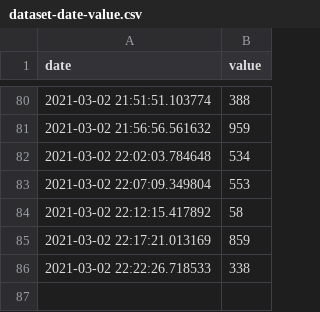
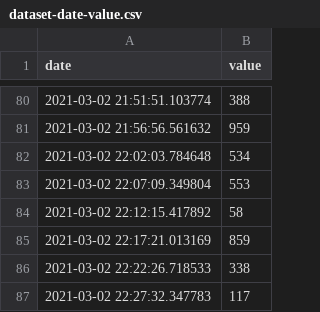
Before and after one commit to tiagodsza/fake-data-to-azure-data-factory, a CSV file: dataset-date-value.csv, drawn as a sheet; only a part is shown, gaps mark what is left out.

Commit message:
Comit automatico

```diff
--- a/dataset-date-value.csv
+++ b/dataset-date-value.csv
@@ -86 +86,2 @@ date,value
 2021-03-02 22:22:26.718533,338
+2021-03-02 22:27:32.347783,117
```
